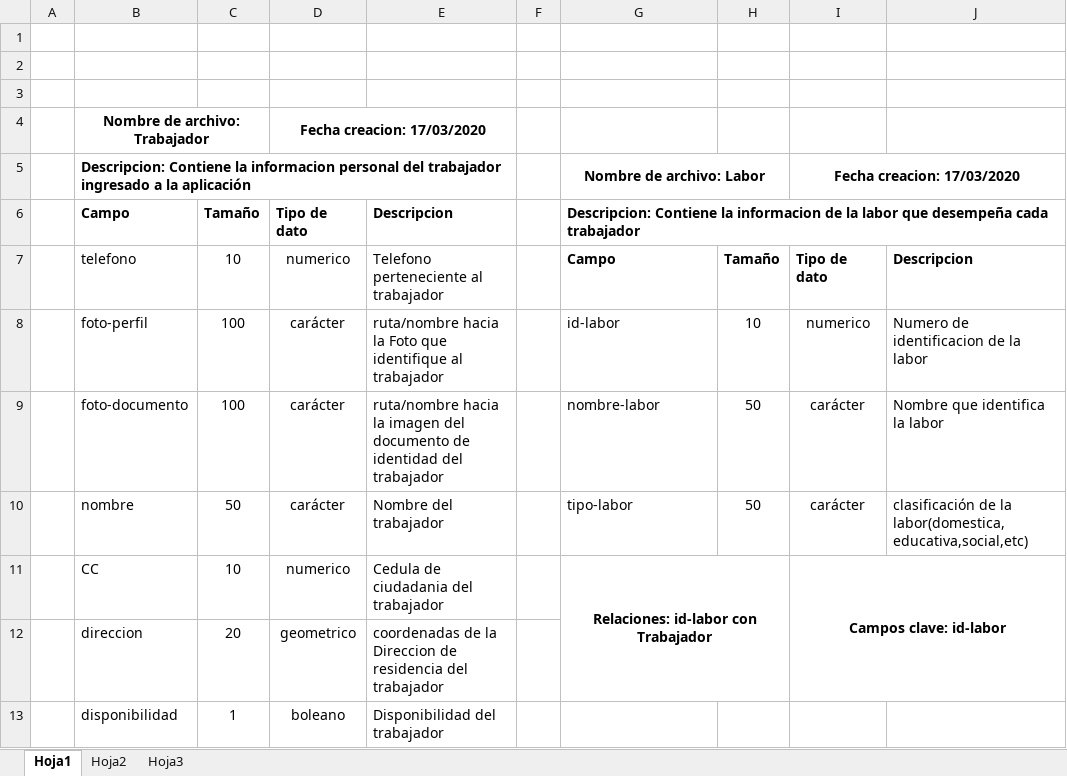
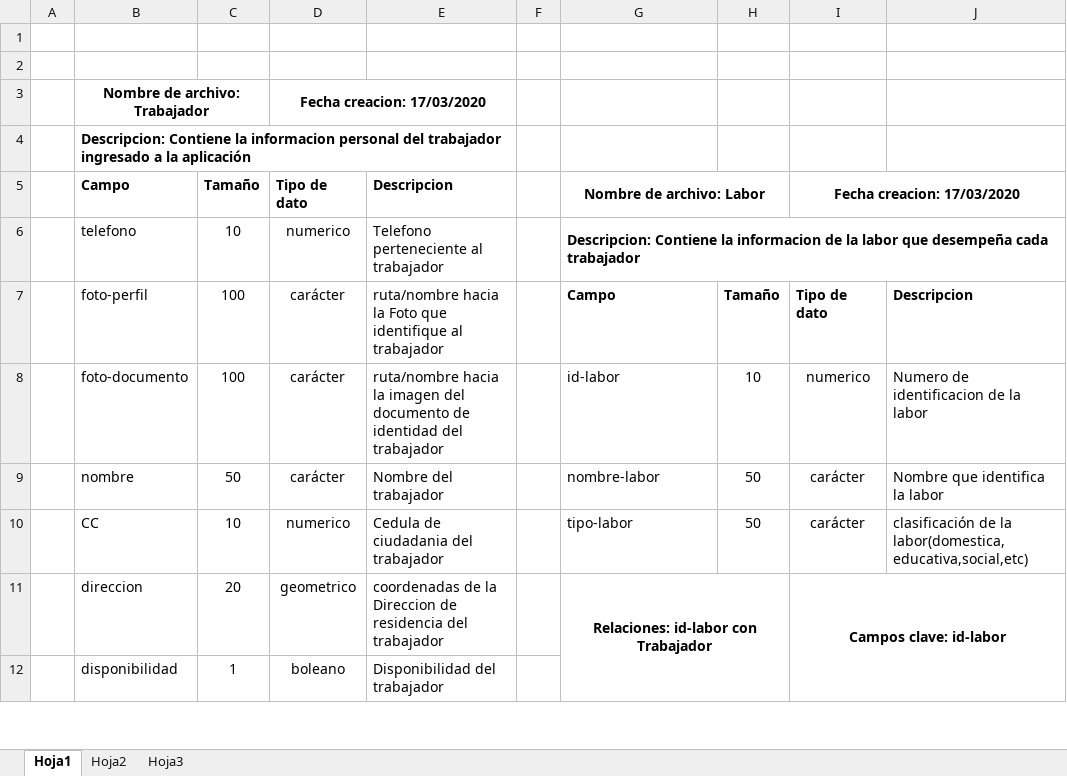
Before and after one commit to SanMejia/proyectoBases, an Excel workbook: Documentación/Diccionario de datos.xlsx, sheet Hoja1, drawn as a sheet; only a part is shown; values as stored, in another font and other column widths than the file's, no borders; charts and pictures not drawn; removed rows and columns are numbered as before the commit, all else as after; the diff covers the shown part only; the diff names each change by its address in the sheet, - before the commit and + after, or states it on an @@ line.

Commit message:
corregir diccionario de datos

```diff
--- a/Documentación/Diccionario de datos.xlsx (sheet Hoja1)
+++ b/Documentación/Diccionario de datos.xlsx (sheet Hoja1)
-row 3: (empty)
-row 5:  | Descripcion: Contiene la informacion personal del trabajador ingresado a la aplicación |  |  |  |  | Nombre de archivo: Labor |  | Fecha creacion: 17/03/2020
+row 4:  | Descripcion: Contiene la informacion personal del trabajador ingresado a la aplicación
-G5: Descripcion: Contiene la informacion de la labor que desempeña cada trabajador
+G5: Nombre de archivo: Labor
-G5 alignment: left
+G5 alignment: center
-G6:J6 merged
+G5:H5 merged
-I5: (empty)
+I5: Fecha creacion: 17/03/2020
+I5:J5 merged
+row 6:  | telefono | 10 | numerico | Telefono perteneciente al trabajador |  | Descripcion: Contiene la informacion de la labor que desempeña cada trabajador
-B7: telefono
+B7: foto-perfil
-C7: 10
+C7: 100
-D7: numerico
+D7: carácter
-E7: Telefono perteneciente al trabajador
+E7: ruta/nombre hacia la Foto que identifique al trabajador
-B8: foto-perfil
+B8: foto-documento
-E8: …hacia la Foto que identifique al trabajador
+E8: …hacia la imagen del documento de identidad del trabajador
-row 9:  | foto-documento | 100 | carácter | ruta/nombre hacia la imagen del documento de identidad del trabajador |  | nombre-labor | 50 | carácter | Nombre que identifica la labor
-G9: tipo-labor
+G9: nombre-labor
-J9: clasificación de la labor(domestica,educativa,social,etc)
+J9: Nombre que identifica la labor
-G10: Relaciones: id-labor con Trabajador
+G10: tipo-labor
@@ G10 alignment: center → left, bold: on → off @@
-G11:H12 merged
-H10: (empty)
+H10: 50
-I10: Campos clave: id-labor
+I10: carácter
-I10 bold: on
+I10 bold: off
-I11:J12 merged
-J10: (empty)
+J10: clasificación de la labor(domestica,educativa,social,etc)
-G11: (empty)
+G11: Relaciones: id-labor con Trabajador
+G11:H12 merged
-I11: (empty)
+I11: Campos clave: id-labor
+I11:J12 merged
```
Also changed, not shown: 2 added rows, 1 removed row, 17 edited cells, cell formats and merged cells elsewhere in this sheet.
